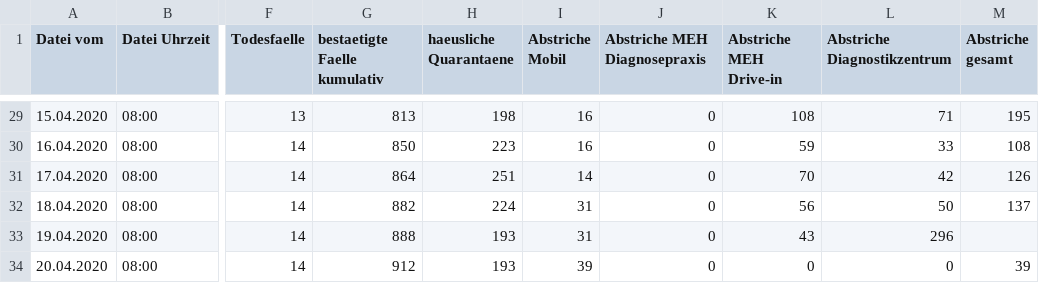
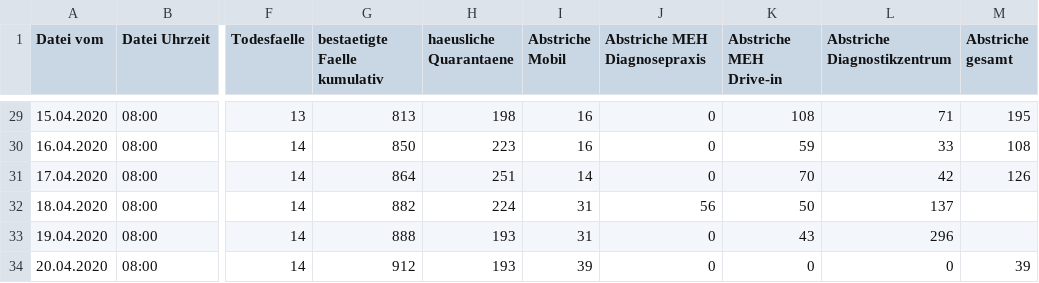
Before and after one commit to opendataddorf/od-resources, a CSV file: COVID_Duesseldorf.csv, drawn as a sheet; only a part is shown, gaps mark what is left out; the diff names each change by its address in the sheet, - before the commit and + after, or states it on an @@ line.

Commit message:
Stand 14.05.2020; 8:00

```diff
--- a/COVID_Duesseldorf.csv
+++ b/COVID_Duesseldorf.csv
-J32 (Abstriche MEH Diagnosepraxis): 0
+J32 (Abstriche MEH Diagnosepraxis): 56
-K32 (Abstriche MEH Drive-in): 56
+K32 (Abstriche MEH Drive-in): 50
-L32 (Abstriche Diagnostikzentrum): 50
+L32 (Abstriche Diagnostikzentrum): 137
-M32 (Abstriche gesamt): 137
+M32 (Abstriche gesamt): (empty)
```
